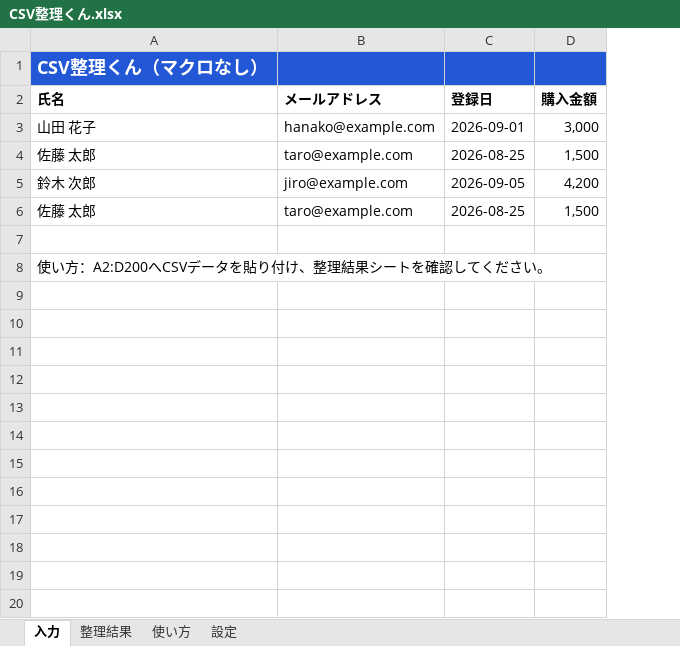
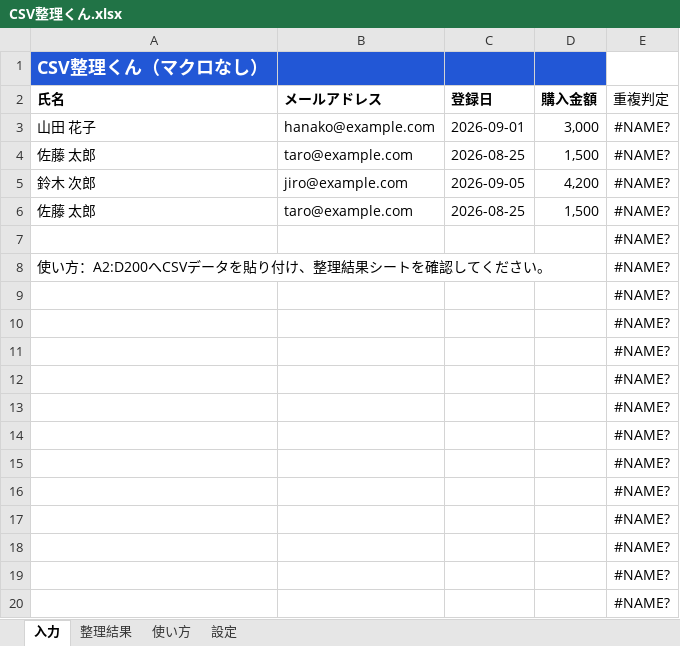
Before and after one commit to wp6ys1kgd-coder/csv-seiri-kun, an Excel workbook: release/CSV整理くん.xlsx, sheet 入力, drawn as a sheet; only a part is shown; values as stored, in another font and other column widths than the file's, no borders; the diff covers the shown part only; the diff names each change by its address in the sheet, - before the commit and + after, or states it on an @@ line.

```diff
--- a/release/CSV整理くん.xlsx (sheet 入力)
+++ b/release/CSV整理くん.xlsx (sheet 入力)
+column E (重複判定), rows 3-8: all #NAME?
+row 9:  |  |  |  | #NAME?
+row 10:  |  |  |  | #NAME?
+row 11:  |  |  |  | #NAME?
+row 12:  |  |  |  | #NAME?
+row 13:  |  |  |  | #NAME?
+row 14:  |  |  |  | #NAME?
+row 15:  |  |  |  | #NAME?
+row 16:  |  |  |  | #NAME?
+row 17:  |  |  |  | #NAME?
+row 18:  |  |  |  | #NAME?
+row 19:  |  |  |  | #NAME?
+row 20:  |  |  |  | #NAME?
```
Also changed, not shown: 180 added rows elsewhere in this sheet, sheet 設定, formulas that keep their value, 1 other file.
